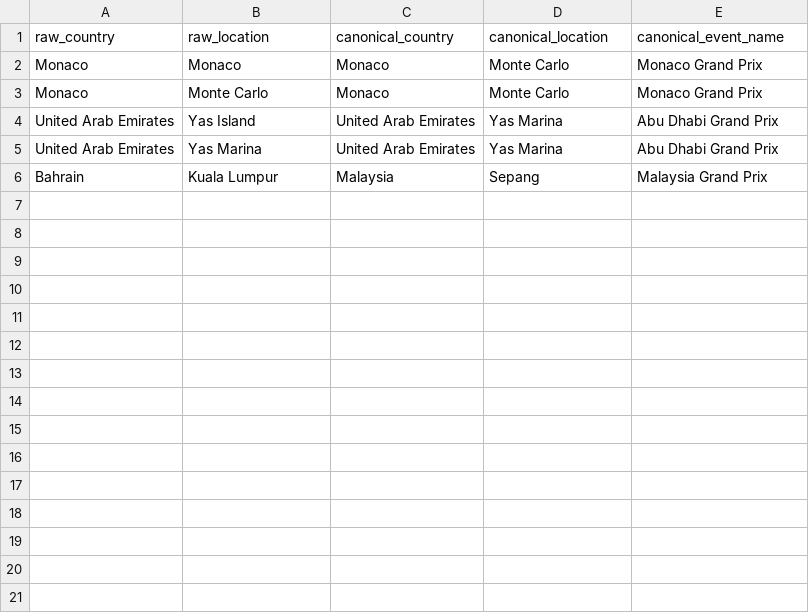
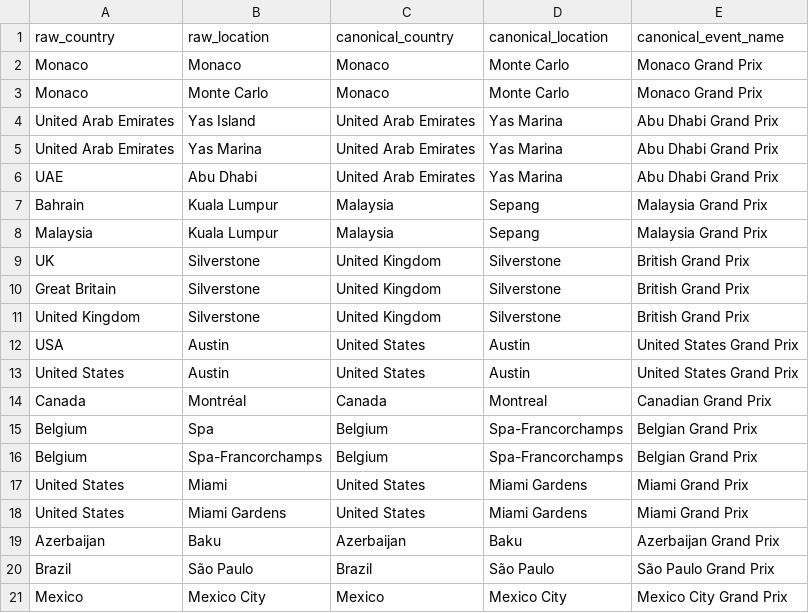
Before and after one commit to RenanCosta2/f1-pipeline, a CSV file: transform/f1_dbt/seeds/circuit_overrides.csv, drawn as a sheet; the diff names each change by its address in the sheet, - before the commit and + after, or states it on an @@ line.

Commit message:
feat(dbt): add circuit overrides to standardize circuits with inconsistent data

```diff
--- a/transform/f1_dbt/seeds/circuit_overrides.csv
+++ b/transform/f1_dbt/seeds/circuit_overrides.csv
+row 6: UAE | Abu Dhabi | United Arab Emirates | Yas Marina | Abu Dhabi Grand Prix
+row 8: Malaysia | Kuala Lumpur | Malaysia | Sepang | Malaysia Grand Prix
+row 9: UK | Silverstone | United Kingdom | Silverstone | British Grand Prix
+row 10: Great Britain | Silverstone | United Kingdom | Silverstone | British Grand Prix
+row 11: United Kingdom | Silverstone | United Kingdom | Silverstone | British Grand Prix
+row 12: USA | Austin | United States | Austin | United States Grand Prix
+row 13: United States | Austin | United States | Austin | United States Grand Prix
+row 14: Canada | Montréal | Canada | Montreal | Canadian Grand Prix
+row 15: Belgium | Spa | Belgium | Spa-Francorchamps | Belgian Grand Prix
+row 16: Belgium | Spa-Francorchamps | Belgium | Spa-Francorchamps | Belgian Grand Prix
+row 17: United States | Miami | United States | Miami Gardens | Miami Grand Prix
+row 18: United States | Miami Gardens | United States | Miami Gardens | Miami Grand Prix
+row 19: Azerbaijan | Baku | Azerbaijan | Baku | Azerbaijan Grand Prix
+row 20: Brazil | São Paulo | Brazil | São Paulo | São Paulo Grand Prix
+row 21: Mexico | Mexico City | Mexico | Mexico City | Mexico City Grand Prix
```
